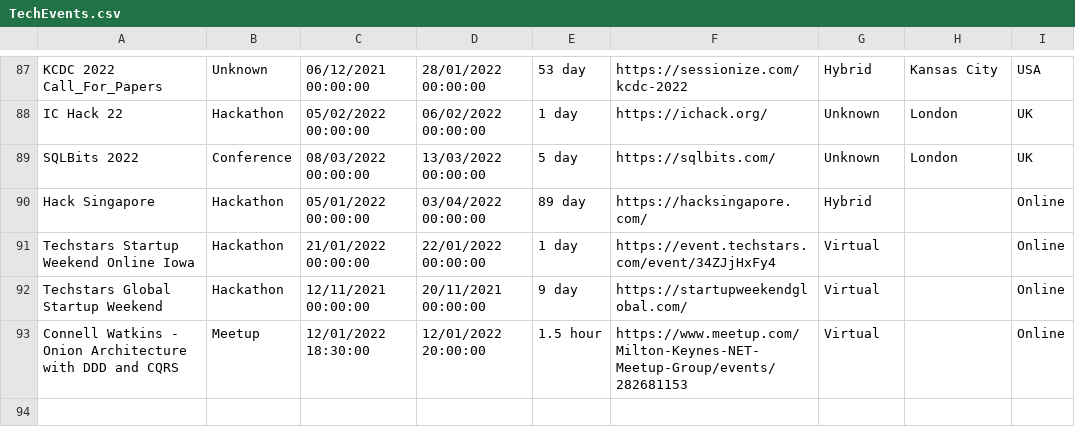
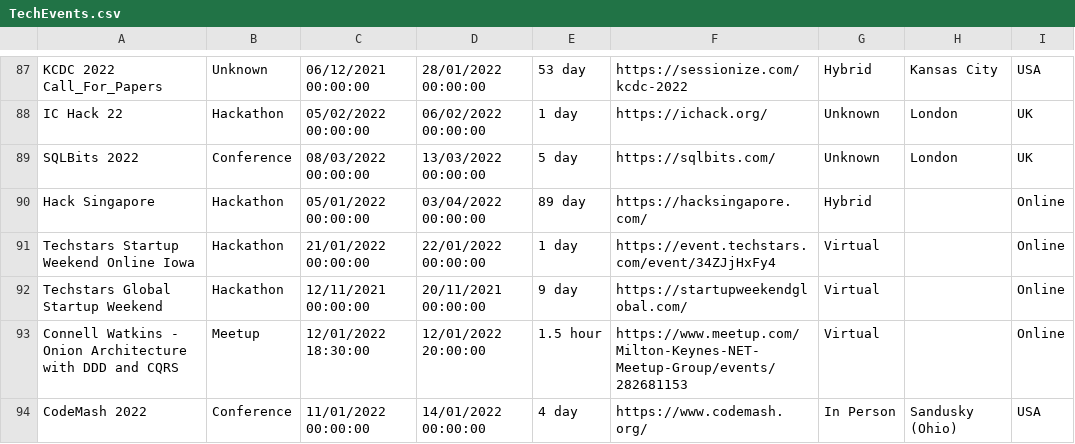
Before and after one commit to Avanade/TechCommunityCalendar, a CSV file: src/TechCommunityCalendar.Solution/TechCommunityCalendar.CoreWebApplication/wwwroot/Data/TechEvents.csv, drawn as a sheet; only a part is shown, gaps mark what is left out.

Commit message:
Adding event CodeMash 2022 to TechEvents.csv

```diff
--- a/src/TechCommunityCalendar.Solution/TechCommunityCalendar.CoreWebApplication/wwwroot/Data/TechEvents.csv
+++ b/src/TechCommunityCalendar.Solution/TechCommunityCalendar.CoreWebApplication/wwwroot/Data/TechEvents.csv
@@ -93 +93,2 @@ Techstars Global Startup Weekend,Hackathon,12/11/2021 00:00:00,20/11/2021 00:00:
 Connell Watkins - Onion Architecture with DDD and CQRS,Meetup,12/01/2022 18:30:00,12/01/2022 20:00:00,1.5 hour,https://www.meetup.com/Milton-Keynes-NET-Meetup-Group/events/282681153,Virtual,,Online
+CodeMash 2022,Conference,11/01/2022 00:00:00,14/01/2022 00:00:00,4 day,https://www.codemash.org/,In Person,Sandusky (Ohio),USA
```
